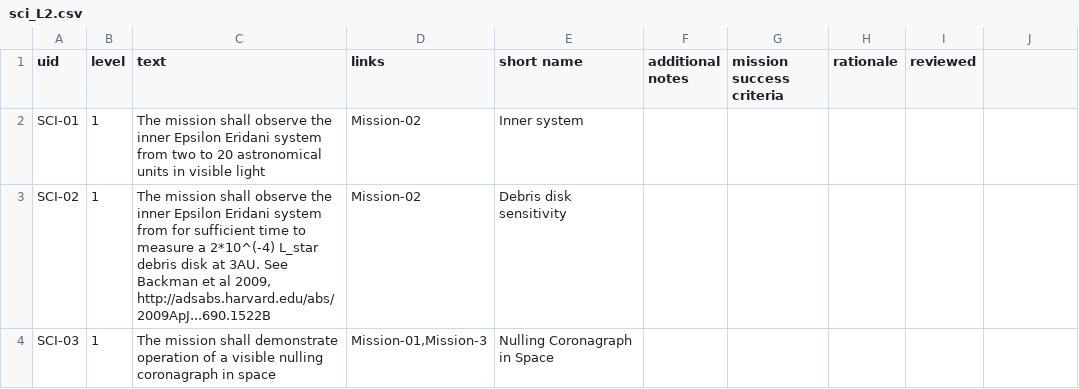
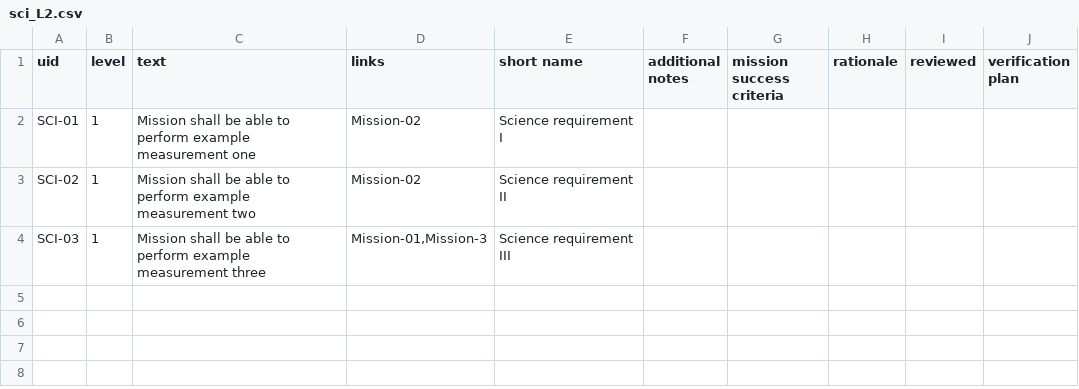
Before and after one commit to douglase/doorstop_requirements_template, a CSV file: sci_L2.csv, drawn as a sheet.

```diff
--- a/sci_L2.csv
+++ b/sci_L2.csv
@@ -1,4 +1,4 @@
-uid,level,text,links,short name,additional notes,mission success criteria,rationale,reviewed
-SCI-01,1,The mission shall observe the inner Epsilon Eridani system from two to 20 astronomical units in visible light,Mission-02,Inner system,,,,
-SCI-02,1,"The mission shall observe the inner Epsilon Eridani system from  for sufficient time to measure a 2*10^(-4) L_star debris disk at 3AU. See Backman et al 2009, http://adsabs.harvard.edu/abs/2009ApJ...690.1522B",Mission-02,Debris disk sensitivity,,,,
-SCI-03,1,The mission shall demonstrate operation of a visible nulling coronagraph in space,"Mission-01,Mission-3",Nulling Coronagraph in Space,,,,
+uid,level,text,links,short name,additional notes,mission success criteria,rationale,reviewed,verification plan
+SCI-01,1,Mission shall be able to perform example measurement one,Mission-02,Science requirement I,,,,,
+SCI-02,1,Mission shall be able to perform example measurement two,Mission-02,Science requirement II,,,,,
+SCI-03,1,Mission shall be able to perform example measurement three,"Mission-01,Mission-3",Science requirement III,,,,,
```
Also changed, not shown: mission_L1.csv, tech_L3.csv, 19 other files.
